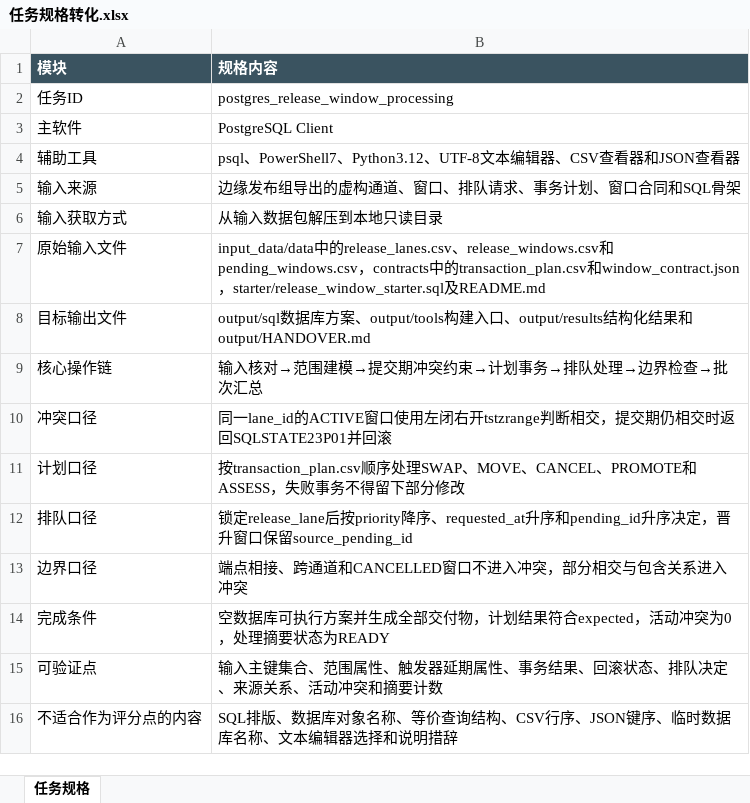
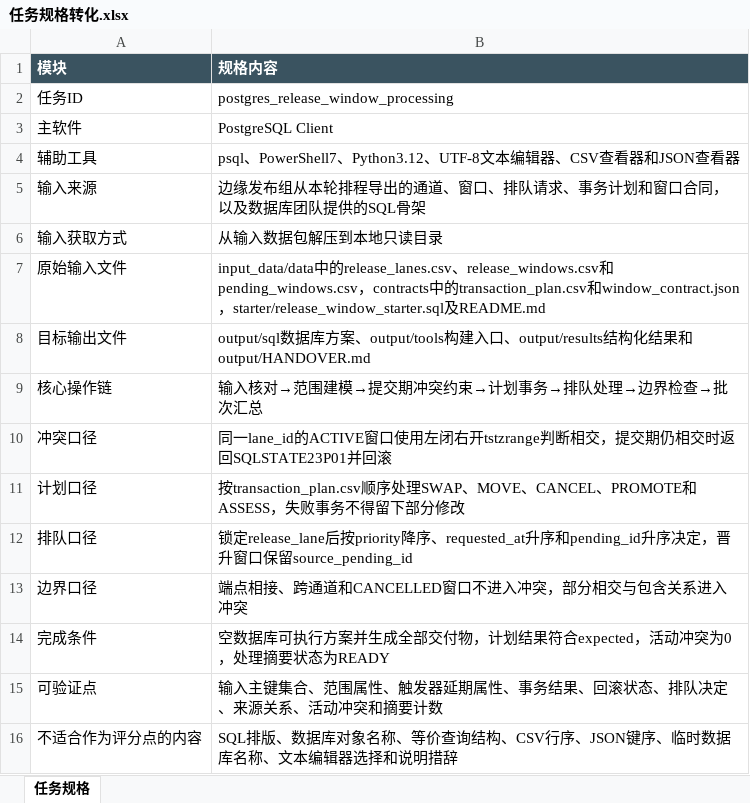
Before and after one commit to CLK123654/ale-q2406-windows-repro, an Excel workbook: task/任务规格转化.xlsx, sheet 任务规格, drawn as a sheet; values as stored, in another font and other column widths than the file's, no borders; the diff names each change by its address in the sheet, - before the commit and + after, or states it on an @@ line.

Commit message:
Build Q2406 PostgreSQL Client Windows task

```diff
--- a/task/任务规格转化.xlsx (sheet 任务规格)
+++ b/task/任务规格转化.xlsx (sheet 任务规格)
-B5 (规格内容): 边缘发布组导出的虚构通道、窗口、排队请求、事务计划、窗口合同和SQL骨架
+B5 (规格内容): 边缘发布组从本轮排程导出的通道、窗口、排队请求、事务计划和窗口合同，以及数据库团队提供的SQL骨架
```
Also changed, not shown: 5 other files.
